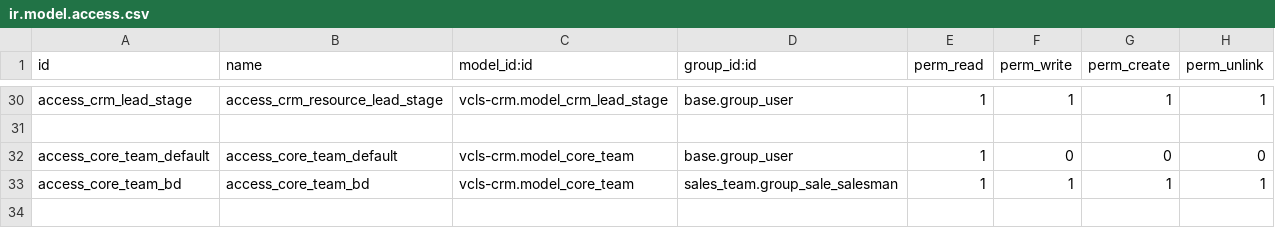
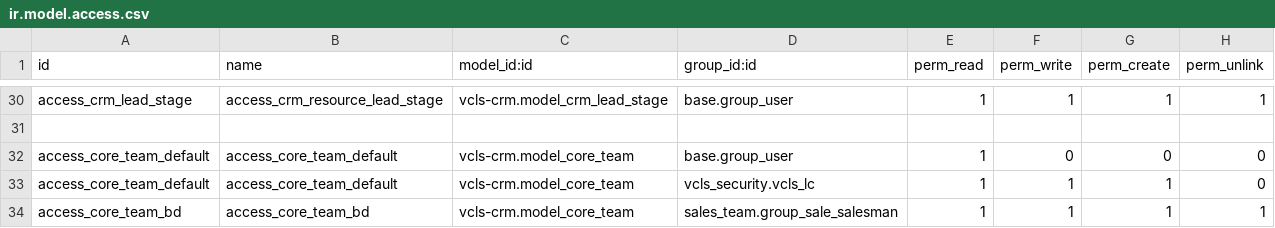
Before and after one commit to suningwz/odoo-vcls-module, a CSV file: vcls-crm/security/ir.model.access.csv, drawn as a sheet; only a part is shown, gaps mark what is left out.

```diff
--- a/vcls-crm/security/ir.model.access.csv
+++ b/vcls-crm/security/ir.model.access.csv
@@ -32,2 +32,3 @@ access_crm_lead_stage,access_crm_resource_lead_stage,vcls-crm.model_crm_lead_sta
 access_core_team_default,access_core_team_default,vcls-crm.model_core_team,base.group_user,1,0,0,0
+access_core_team_default,access_core_team_default,vcls-crm.model_core_team,vcls_security.vcls_lc,1,1,1,0
 access_core_team_bd,access_core_team_bd,vcls-crm.model_core_team,sales_team.group_sale_salesman,1,1,1,1
```
Also changed, not shown: vcls-project/security/ir.model.access.csv, 23 other files.
